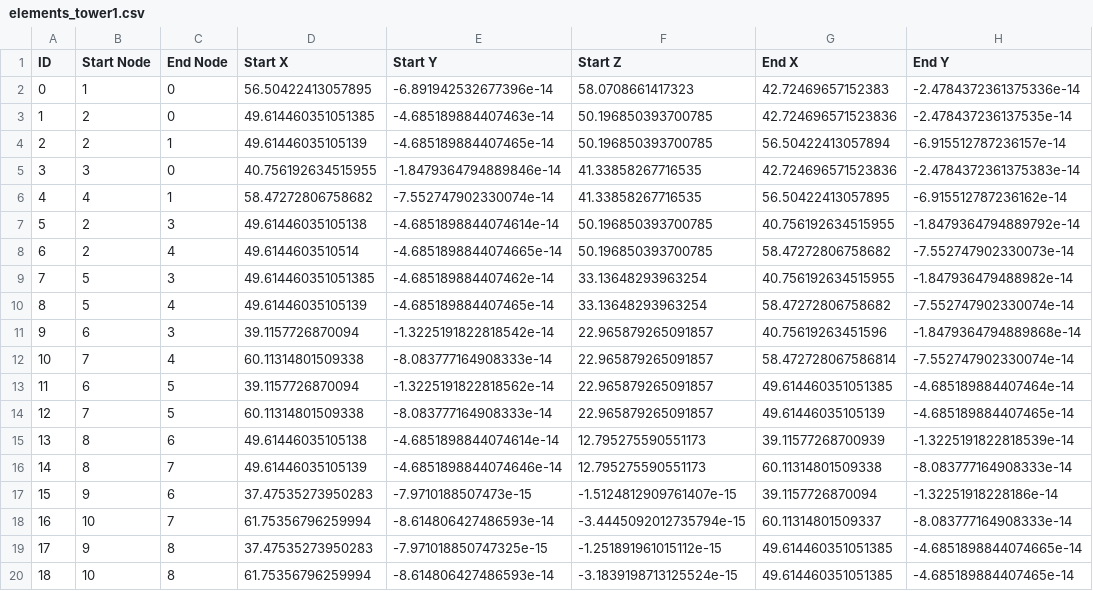
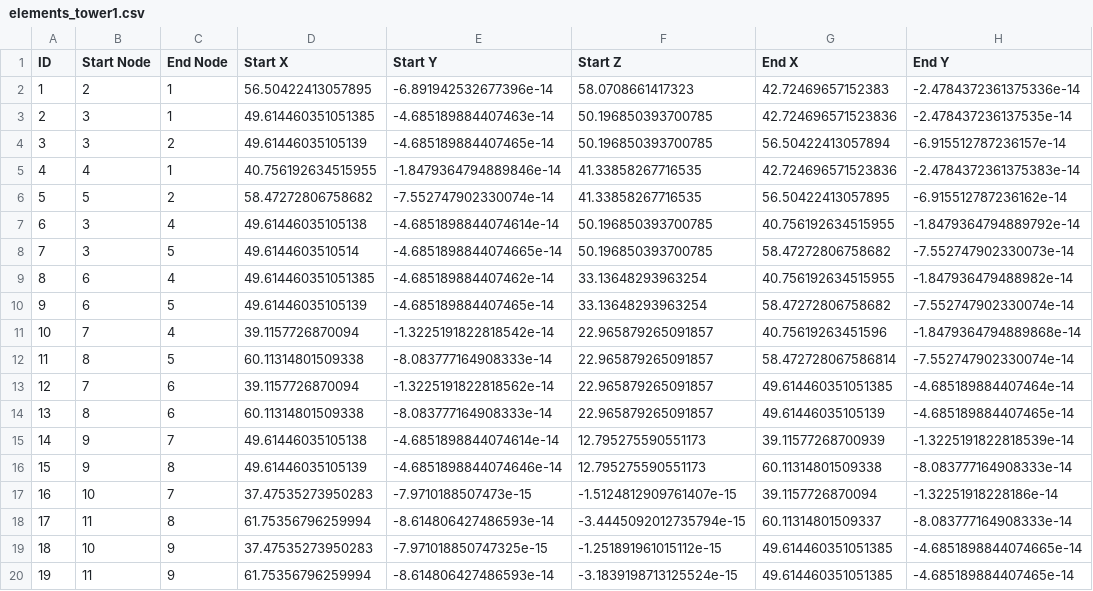
Before and after one commit to anaaraiufrrj/Tese, a CSV file: elements_tower1.csv, drawn as a sheet; only a part is shown; the diff names each change by its address in the sheet, - before the commit and + after, or states it on an @@ line.

```diff
--- a/elements_tower1.csv
+++ b/elements_tower1.csv
@@ column A (ID) renumbered from row 2 down @@
-B2 (Start Node): 1
+B2 (Start Node): 2
-C2:C3 (End Node): 0
+C2:C3 (End Node): 1
-B3:B4 (Start Node): 2
+B3:B4 (Start Node): 3
-C4 (End Node): 1
+C4 (End Node): 2
-B5 (Start Node): 3
+B5 (Start Node): 4
-C5 (End Node): 0
+C5 (End Node): 1
-B6 (Start Node): 4
+B6 (Start Node): 5
-C6 (End Node): 1
+C6 (End Node): 2
-B7:B8 (Start Node): 2
+B7:B8 (Start Node): 3
-C7 (End Node): 3
+C7 (End Node): 4
-C8 (End Node): 4
+C8 (End Node): 5
-B9:B10 (Start Node): 5
+B9:B10 (Start Node): 6
-C9 (End Node): 3
+C9 (End Node): 4
-C10 (End Node): 4
+C10 (End Node): 5
-B11 (Start Node): 6
+B11 (Start Node): 7
-C11 (End Node): 3
+C11 (End Node): 4
-B12 (Start Node): 7
+B12 (Start Node): 8
-C12 (End Node): 4
+C12 (End Node): 5
-B13 (Start Node): 6
+B13 (Start Node): 7
-C13:C14 (End Node): 5
+C13:C14 (End Node): 6
-B14 (Start Node): 7
+B14 (Start Node): 8
-B15:B16 (Start Node): 8
+B15:B16 (Start Node): 9
-C15 (End Node): 6
+C15 (End Node): 7
-C16 (End Node): 7
+C16 (End Node): 8
-B17 (Start Node): 9
+B17 (Start Node): 10
-C17 (End Node): 6
+C17 (End Node): 7
-B18 (Start Node): 10
+B18 (Start Node): 11
-C18 (End Node): 7
+C18 (End Node): 8
-B19 (Start Node): 9
+B19 (Start Node): 10
-C19:C20 (End Node): 8
+C19:C20 (End Node): 9
-B20 (Start Node): 10
+B20 (Start Node): 11
```
Also changed, not shown: nodes_tower1.csv.
